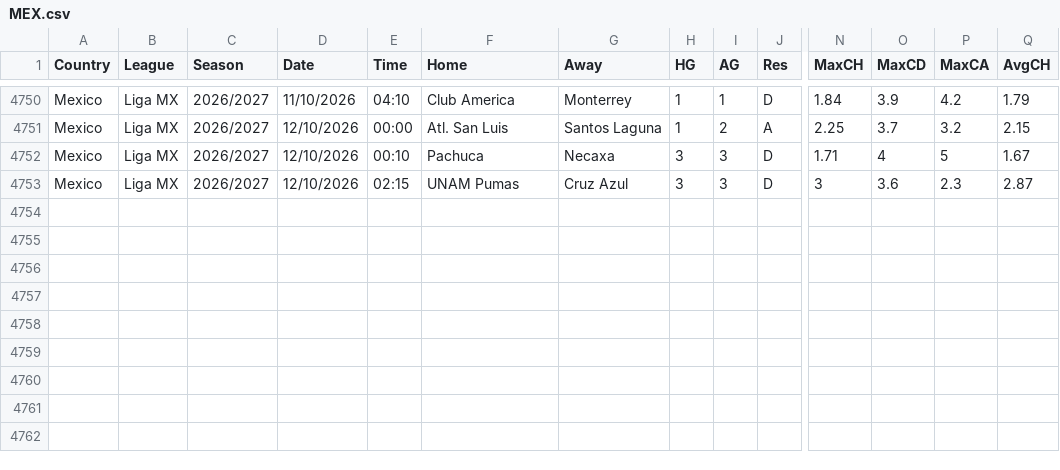
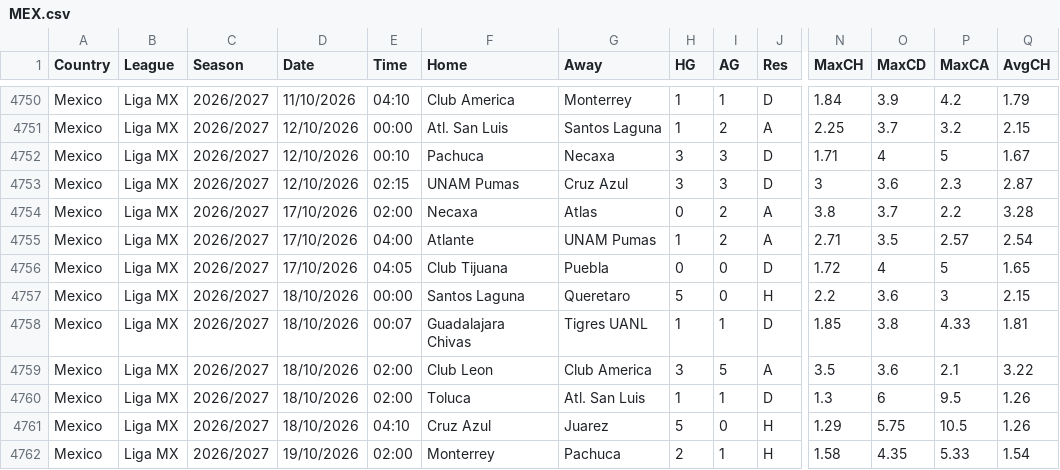
Before and after one commit to gerardomont07-dotcom/ligamx-probabilidades, a CSV file: data/raw/MEX.csv, drawn as a sheet; only a part is shown, gaps mark what is left out; rows hold the shown columns only; the diff names each change by its address in the sheet, - before the commit and + after, or states it on an @@ line.

```diff
--- a/data/raw/MEX.csv
+++ b/data/raw/MEX.csv
+row 4754: Mexico | Liga MX | 2026/2027 | 17/10/2026 | 02:00 | Necaxa | Atlas | 0 | 2 | A | 3.8 | 3.7 | 2.2 | 3.28
+row 4755: Mexico | Liga MX | 2026/2027 | 17/10/2026 | 04:00 | Atlante | UNAM Pumas | 1 | 2 | A | 2.71 | 3.5 | 2.57 | 2.54
+row 4756: Mexico | Liga MX | 2026/2027 | 17/10/2026 | 04:05 | Club Tijuana | Puebla | 0 | 0 | D | 1.72 | 4 | 5 | 1.65
+row 4757: Mexico | Liga MX | 2026/2027 | 18/10/2026 | 00:00 | Santos Laguna | Queretaro | 5 | 0 | H | 2.2 | 3.6 | 3 | 2.15
+row 4758: Mexico | Liga MX | 2026/2027 | 18/10/2026 | 00:07 | Guadalajara Chivas | Tigres UANL | 1 | 1 | D | 1.85 | 3.8 | 4.33 | 1.81
+row 4759: Mexico | Liga MX | 2026/2027 | 18/10/2026 | 02:00 | Club Leon | Club America | 3 | 5 | A | 3.5 | 3.6 | 2.1 | 3.22
+row 4760: Mexico | Liga MX | 2026/2027 | 18/10/2026 | 02:00 | Toluca | Atl. San Luis | 1 | 1 | D | 1.3 | 6 | 9.5 | 1.26
+row 4761: Mexico | Liga MX | 2026/2027 | 18/10/2026 | 04:10 | Cruz Azul | Juarez | 5 | 0 | H | 1.29 | 5.75 | 10.5 | 1.26
+row 4762: Mexico | Liga MX | 2026/2027 | 19/10/2026 | 02:00 | Monterrey | Pachuca | 2 | 1 | H | 1.58 | 4.35 | 5.33 | 1.54
```
Also changed, not shown: data/fixtures.csv, data/predictions_log.csv, 8 other files.
